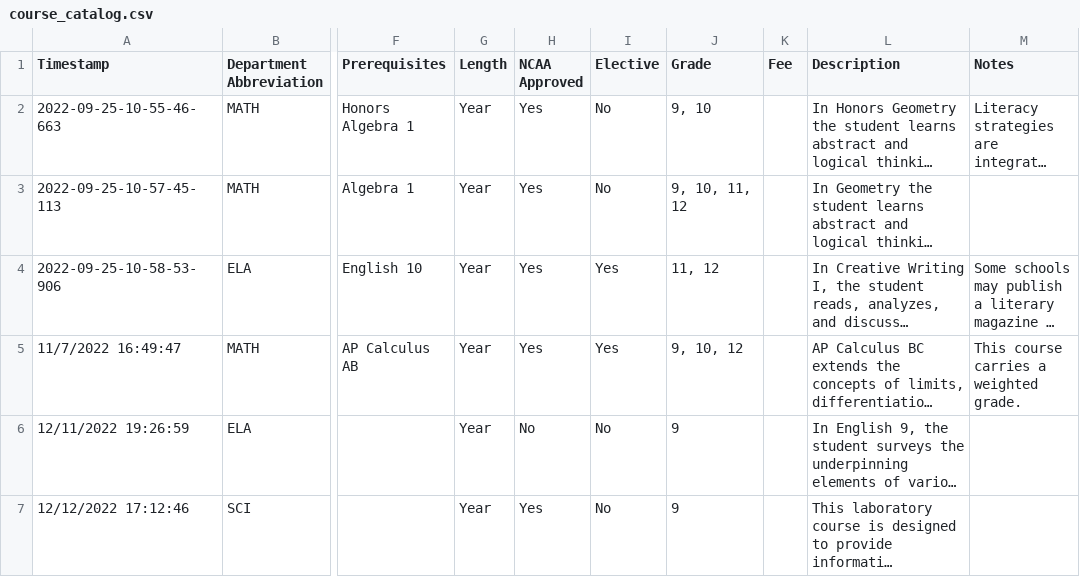
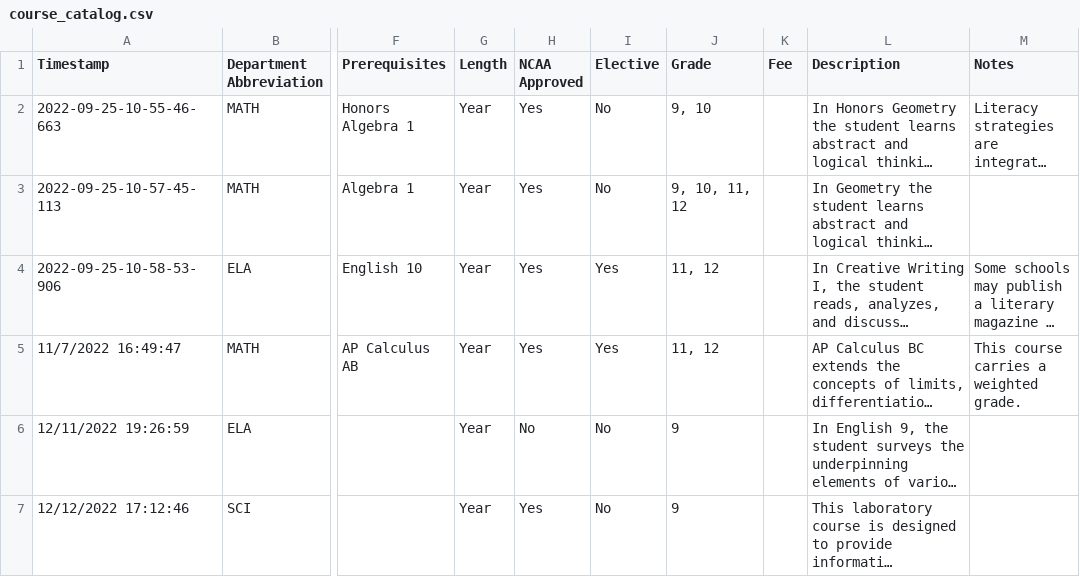
Before and after one commit to jono-openworld/vvhscatalog, a CSV file: course_catalog.csv, drawn as a sheet; only a part is shown, gaps mark what is left out; long unchanged cells end in …; the diff covers the shown part only; the diff names each change by its address in the sheet, - before the commit and + after, or states it on an @@ line.

Commit message:
autoCommit 2022-12-15-@-08-25-40.775

```diff
--- a/course_catalog.csv
+++ b/course_catalog.csv
-J5 (Grade): 9, 10, 12
+J5 (Grade): 11, 12
```
Also changed, not shown: 1 added row elsewhere in this file.
